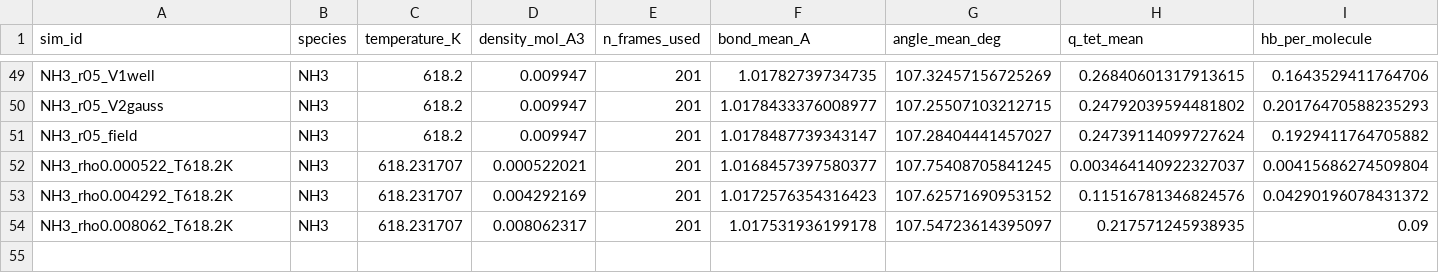
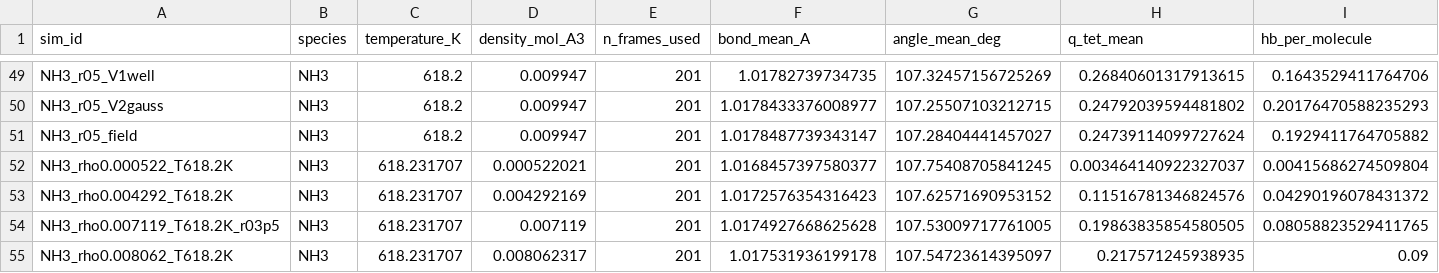
Before and after one commit to Yong-Q/new, a CSV file: results/maceles_density_scan_exact/scan_summary.csv, drawn as a sheet; only a part is shown, gaps mark what is left out; rows hold the shown columns only; the diff names each change by its address in the sheet, - before the commit and + after, or states it on an @@ line.

```diff
--- a/results/maceles_density_scan_exact/scan_summary.csv
+++ b/results/maceles_density_scan_exact/scan_summary.csv
+row 54: NH3_rho0.007119_T618.2K_r03p5 | NH3 | 618.231707 | 0.007119 | 201 | 1.0174927668625628 | 107.53009717761005 | 0.19863835854580505 | 0.08058823529411765
```
Also changed, not shown: 2 other files.
